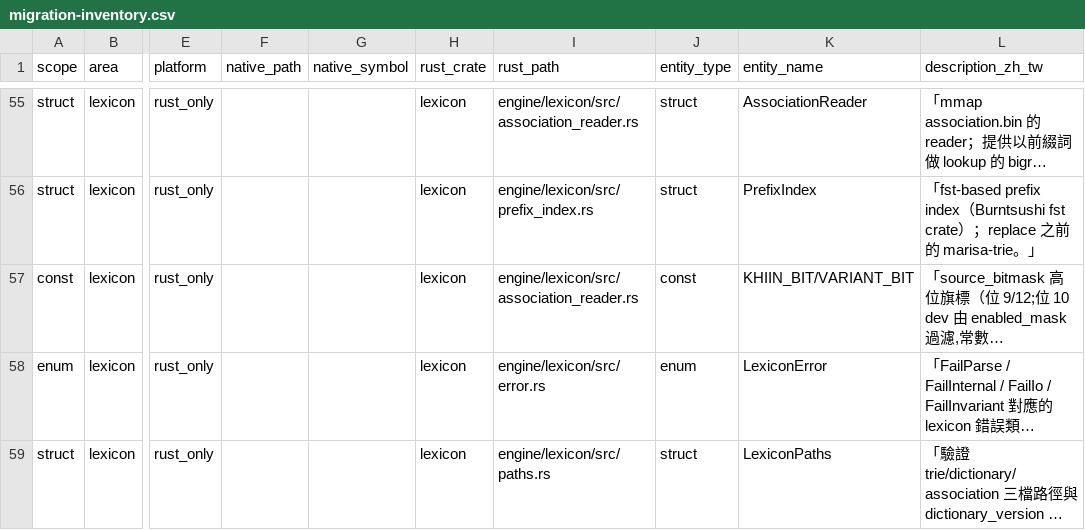
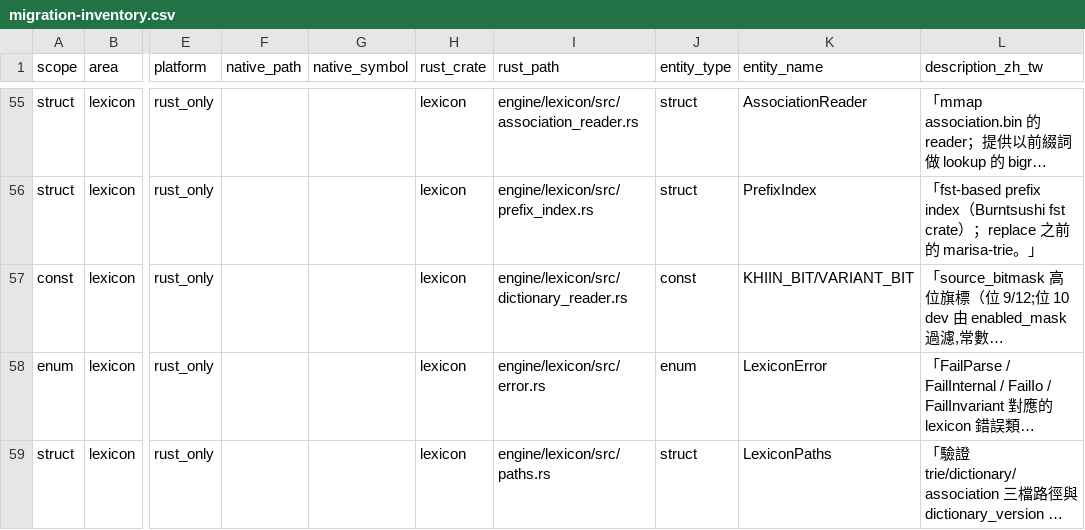
Before and after one commit to kisaragi-hiu/taigikeyboard, a CSV file: docs/engine/migration-inventory.csv, drawn as a sheet; only a part is shown, gaps mark what is left out; long unchanged cells end in …; the diff covers the shown part only; the diff names each change by its address in the sheet, - before the commit and + after, or states it on an @@ line.

```diff
--- a/docs/engine/migration-inventory.csv
+++ b/docs/engine/migration-inventory.csv
-I57 (rust_path): engine/lexicon/src/association_reader.rs
+I57 (rust_path): engine/lexicon/src/dictionary_reader.rs
```
Also changed, not shown: 8 edited cells elsewhere in this file, 5 other files.
